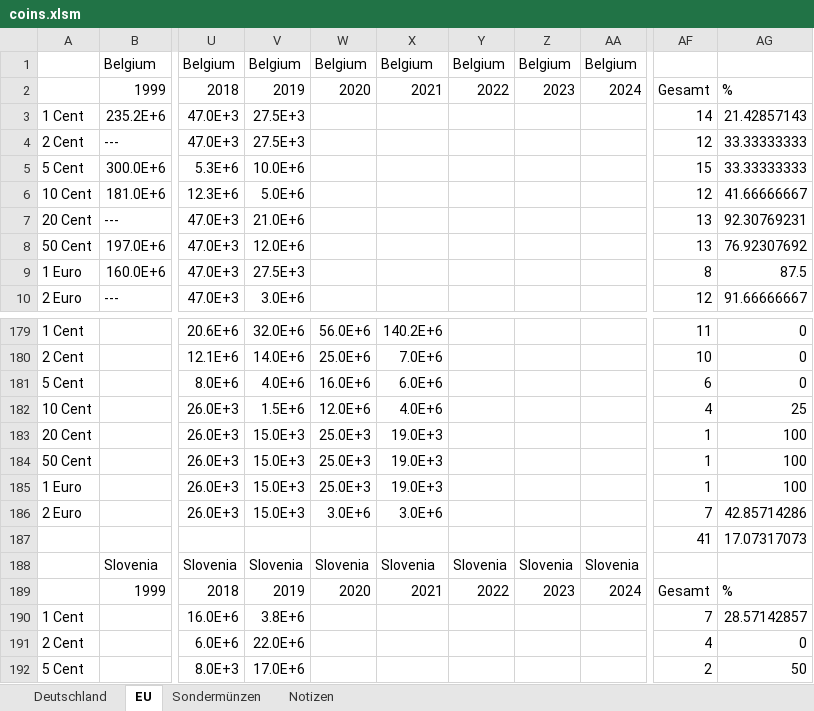
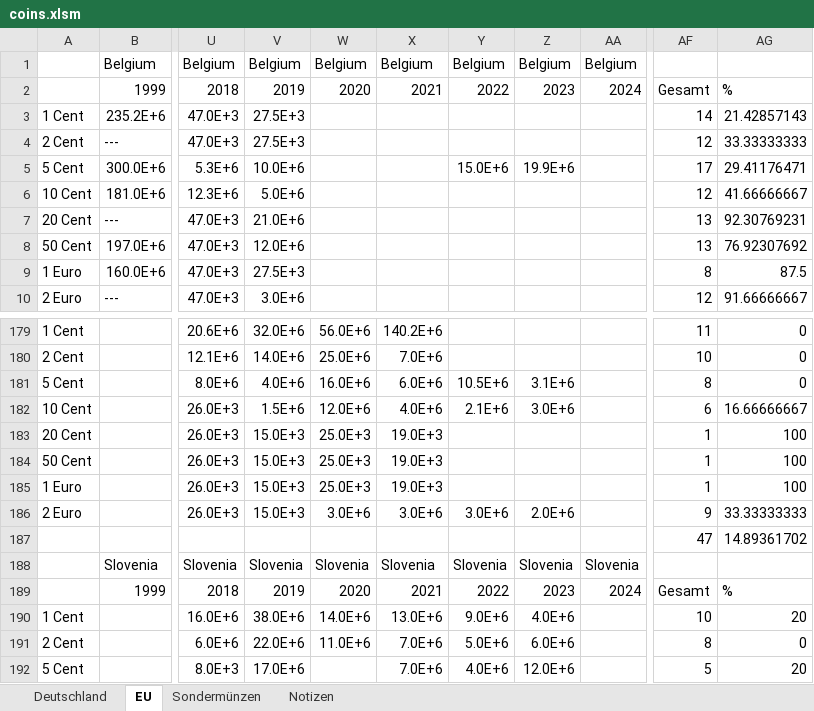
Before and after one commit to jannisborn/coinbot, an Excel workbook: coins.xlsm, sheet EU, drawn as a sheet; only a part is shown, gaps mark what is left out; values as stored, in another font and other column widths than the file's, no cell formats; the diff covers the shown part only; the diff names each change by its address in the sheet, - before the commit and + after, or states it on an @@ line.

```diff
--- a/coins.xlsm (sheet EU)
+++ b/coins.xlsm (sheet EU)
-Y5: (empty)
+Y5: 15.0E+6
-Z5: (empty)
+Z5: 19.9E+6
-AF5: 15
+AF5: 17
-AG5: 33.33333333
+AG5: 29.41176471
-Y181: (empty)
+Y181: 10.5E+6
-Z181: (empty)
+Z181: 3.1E+6
-AF181: 6
+AF181: 8
-Y182: (empty)
+Y182: 2.1E+6
-Z182: (empty)
+Z182: 3.0E+6
-AF182: 4
+AF182: 6
-AG182: 25
+AG182: 16.66666667
-Y186: (empty)
+Y186: 3.0E+6
-Z186: (empty)
+Z186: 2.0E+6
-AF186: 7
+AF186: 9
-AG186: 42.85714286
+AG186: 33.33333333
-AF187: 41
+AF187: 47
-AG187: 17.07317073
+AG187: 14.89361702
-V190: 3.8E+6
+V190: 38.0E+6
-W190: (empty)
+W190: 14.0E+6
-X190: (empty)
+X190: 13.0E+6
-Y190: (empty)
+Y190: 9.0E+6
-Z190: (empty)
+Z190: 4.0E+6
-AF190: 7
+AF190: 10
-AG190: 28.57142857
+AG190: 20
-W191: (empty)
+W191: 11.0E+6
-X191:X192: (empty)
+X191:X192: 7.0E+6
-Y191: (empty)
+Y191: 5.0E+6
-Z191: (empty)
+Z191: 6.0E+6
-AF191: 4
+AF191: 8
-Y192: (empty)
+Y192: 4.0E+6
-Z192: (empty)
+Z192: 12.0E+6
-AF192: 2
+AF192: 5
-AG192: 50
+AG192: 20
```
Also changed, not shown: 288 edited cells elsewhere in this sheet, cell formats, 5 other files.
